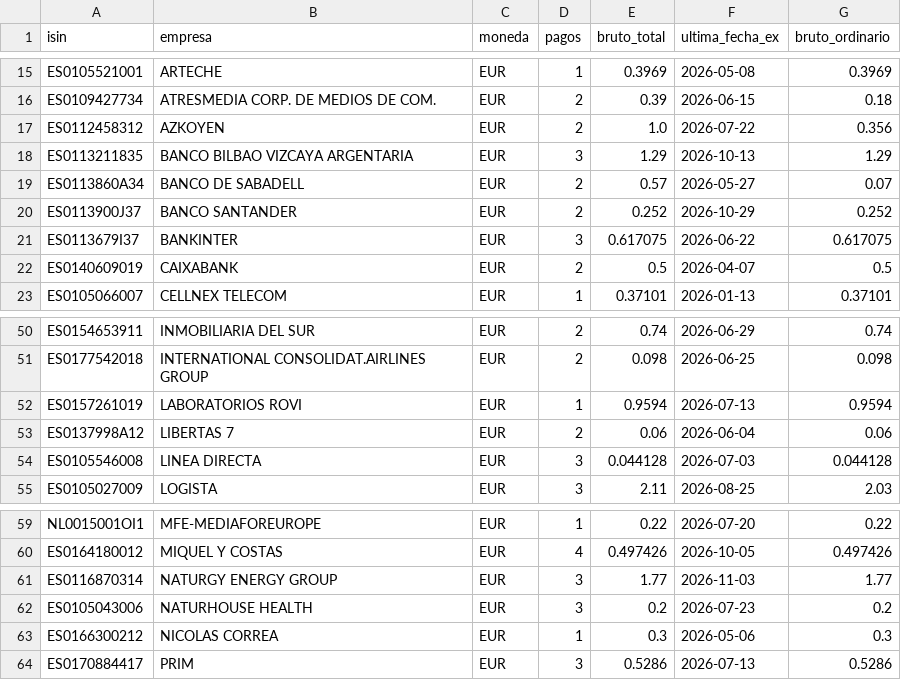
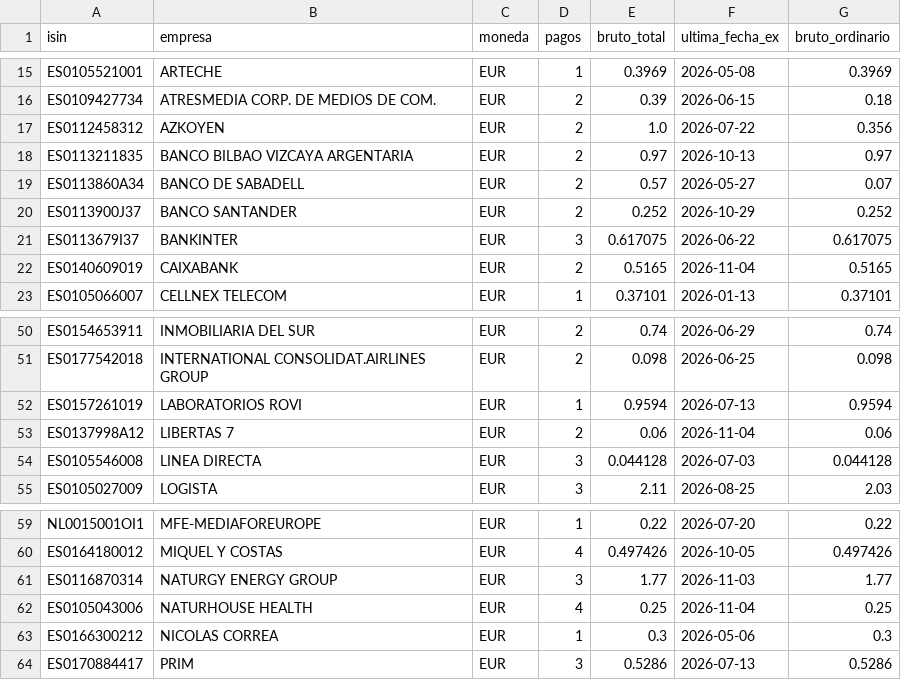
Before and after one commit to elespeculador-datos/ifg, a CSV file: docs/dividendos/datos/ultimos_12m.csv, drawn as a sheet; only a part is shown, gaps mark what is left out.

```diff
--- a/docs/dividendos/datos/ultimos_12m.csv
+++ b/docs/dividendos/datos/ultimos_12m.csv
@@ -17,3 +17,3 @@ ES0109427734,ATRESMEDIA CORP. DE MEDIOS DE COM.,EUR,2,0.39,2026-06-15,0.18
 ES0112458312,AZKOYEN,EUR,2,1.0,2026-07-22,0.356
-ES0113211835,BANCO BILBAO VIZCAYA ARGENTARIA,EUR,3,1.29,2026-10-13,1.29
+ES0113211835,BANCO BILBAO VIZCAYA ARGENTARIA,EUR,2,0.97,2026-10-13,0.97
 ES0113860A34,BANCO DE SABADELL,EUR,2,0.57,2026-05-27,0.07
@@ -21,3 +21,3 @@ ES0113900J37,BANCO SANTANDER,EUR,2,0.252,2026-10-29,0.252
 ES0113679I37,BANKINTER,EUR,3,0.617075,2026-06-22,0.617075
-ES0140609019,CAIXABANK,EUR,2,0.5,2026-04-07,0.5
+ES0140609019,CAIXABANK,EUR,2,0.5165,2026-11-04,0.5165
 ES0105066007,CELLNEX TELECOM,EUR,1,0.37101,2026-01-13,0.37101
@@ -52,3 +52,3 @@ ES0177542018,INTERNATIONAL CONSOLIDAT.AIRLINES GROUP,EUR,2,0.098,2026-06-25,0.09
 ES0157261019,LABORATORIOS ROVI,EUR,1,0.9594,2026-07-13,0.9594
-ES0137998A12,LIBERTAS 7,EUR,2,0.06,2026-06-04,0.06
+ES0137998A12,LIBERTAS 7,EUR,2,0.06,2026-11-04,0.06
 ES0105546008,LINEA DIRECTA,EUR,3,0.044128,2026-07-03,0.044128
@@ -61,3 +61,3 @@ ES0164180012,MIQUEL Y COSTAS,EUR,4,0.497426,2026-10-05,0.497426
 ES0116870314,NATURGY ENERGY GROUP,EUR,3,1.77,2026-11-03,1.77
-ES0105043006,NATURHOUSE HEALTH,EUR,3,0.2,2026-07-23,0.2
+ES0105043006,NATURHOUSE HEALTH,EUR,4,0.25,2026-11-04,0.25
 ES0166300212,NICOLAS CORREA,EUR,1,0.3,2026-05-06,0.3
```
Also changed, not shown: docs/dividendos/datos/proximos.csv, docs/dividendos/datos/rentabilidad.csv, 3 other files.
